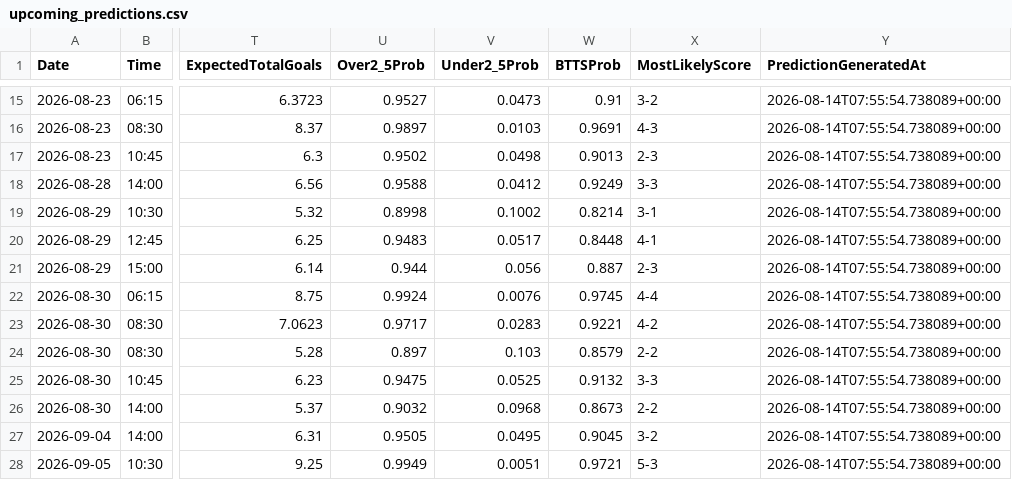
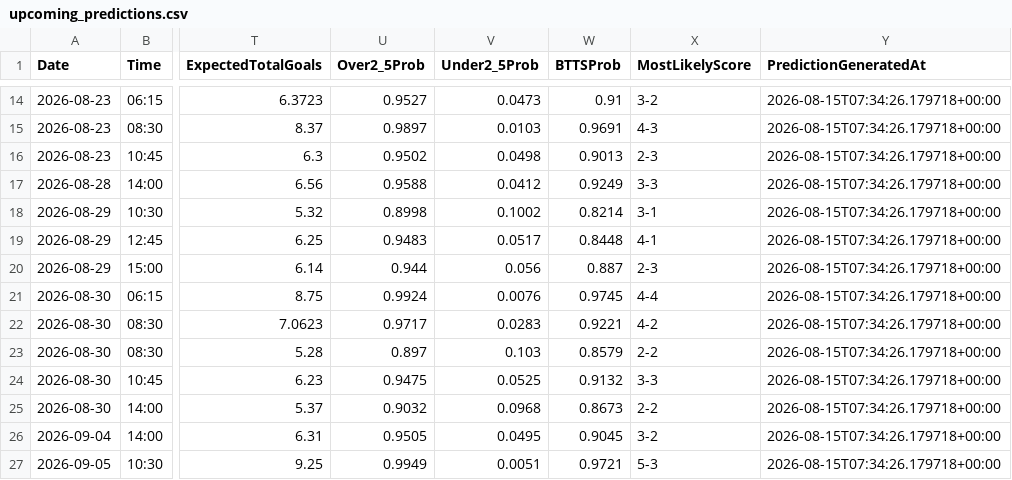
Before and after one commit to gmalbert/netherlands-soccer, a CSV file: data_files/upcoming_predictions.csv, drawn as a sheet; only a part is shown, gaps mark what is left out; addresses are those after the commit; the diff covers the shown part only; the diff names each change by its address in the sheet, - before the commit and + after, or states it on an @@ line.

```diff
--- a/data_files/upcoming_predictions.csv
+++ b/data_files/upcoming_predictions.csv
-Y14:Y27 (PredictionGeneratedAt): 2026-08-14T07:55:54.738089+00:00
+Y14:Y27 (PredictionGeneratedAt): 2026-08-15T07:34:26.179718+00:00
```
Also changed, not shown: 1 removed row and 48 edited cells elsewhere in this file, data_files/all_teams.csv, data_files/poisson_metrics_history.csv, 9 other files.
